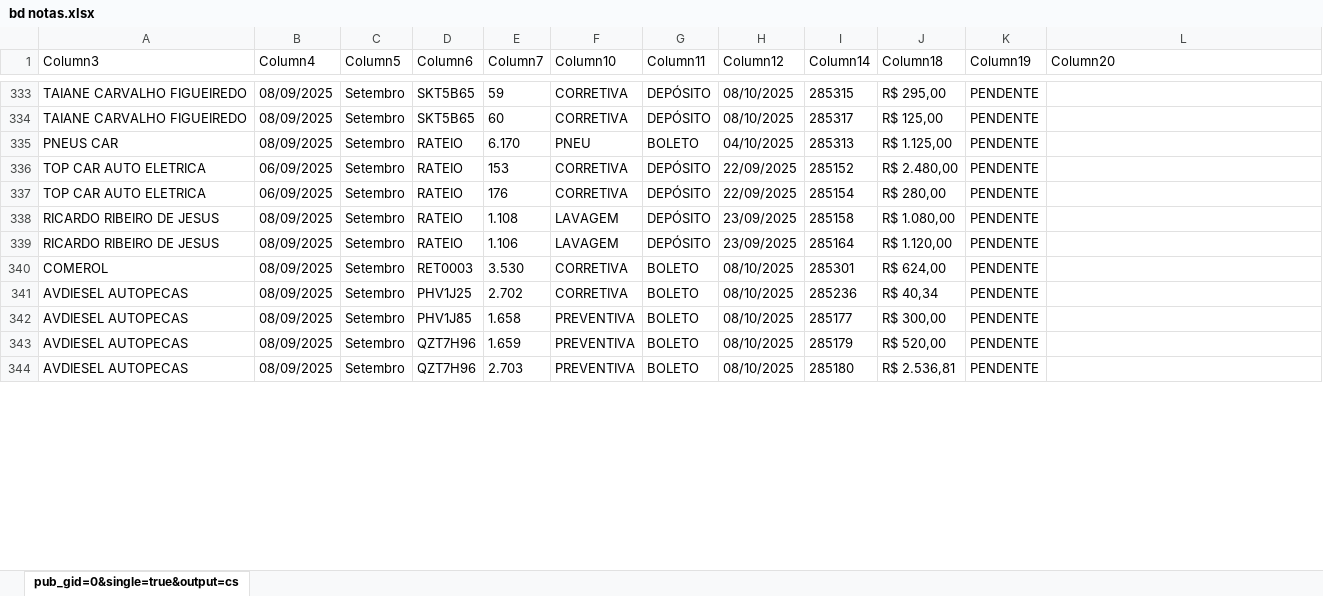
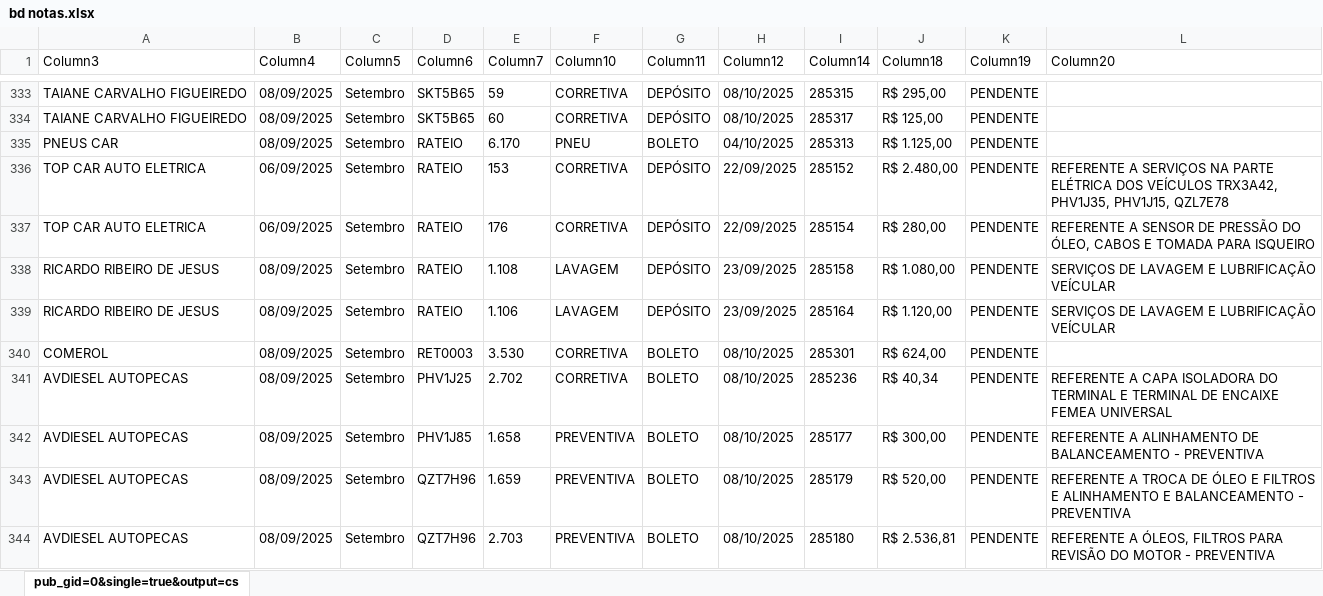
Before and after one commit to joaovctdev/RelatorioFrotaNorteTech, an Excel workbook: bd notas.xlsx, sheet pub_gid=0&single=true&output=cs, drawn as a sheet; only a part is shown, gaps mark what is left out; values as stored, in another font and other column widths than the file's, no borders; table styles not drawn; the diff covers the shown part only; the diff names each change by its address in the sheet, - before the commit and + after, or states it on an @@ line.

Commit message:
UPDT NOTAS

```diff
--- a/bd notas.xlsx (sheet pub_gid=0&single=true&output=cs)
+++ b/bd notas.xlsx (sheet pub_gid=0&single=true&output=cs)
-L336 (Column20): (empty)
+L336 (Column20): REFERENTE A SERVIÇOS NA PARTE ELÉTRICA DOS VEÍCULOS TRX3A42, PHV1J35, PHV1J15, QZL7E78
-L337 (Column20): (empty)
+L337 (Column20): REFERENTE A SENSOR DE PRESSÃO DO ÓLEO, CABOS E TOMADA PARA ISQUEIRO
-L338:L339 (Column20): (empty)
+L338:L339 (Column20): SERVIÇOS DE LAVAGEM E LUBRIFICAÇÃO VEÍCULAR
-L341 (Column20): (empty)
+L341 (Column20): REFERENTE A CAPA ISOLADORA DO TERMINAL E TERMINAL DE ENCAIXE FEMEA UNIVERSAL
-L342 (Column20): (empty)
+L342 (Column20): REFERENTE A ALINHAMENTO DE BALANCEAMENTO - PREVENTIVA
-L343 (Column20): (empty)
+L343 (Column20): REFERENTE A TROCA DE ÓLEO E FILTROS E ALINHAMENTO E BALANCEAMENTO - PREVENTIVA
-L344 (Column20): (empty)
+L344 (Column20): REFERENTE A ÓLEOS, FILTROS PARA REVISÃO DO MOTOR - PREVENTIVA
```
Also changed, not shown: 1 added row and 14 edited cells elsewhere in this sheet, 1 other file.
